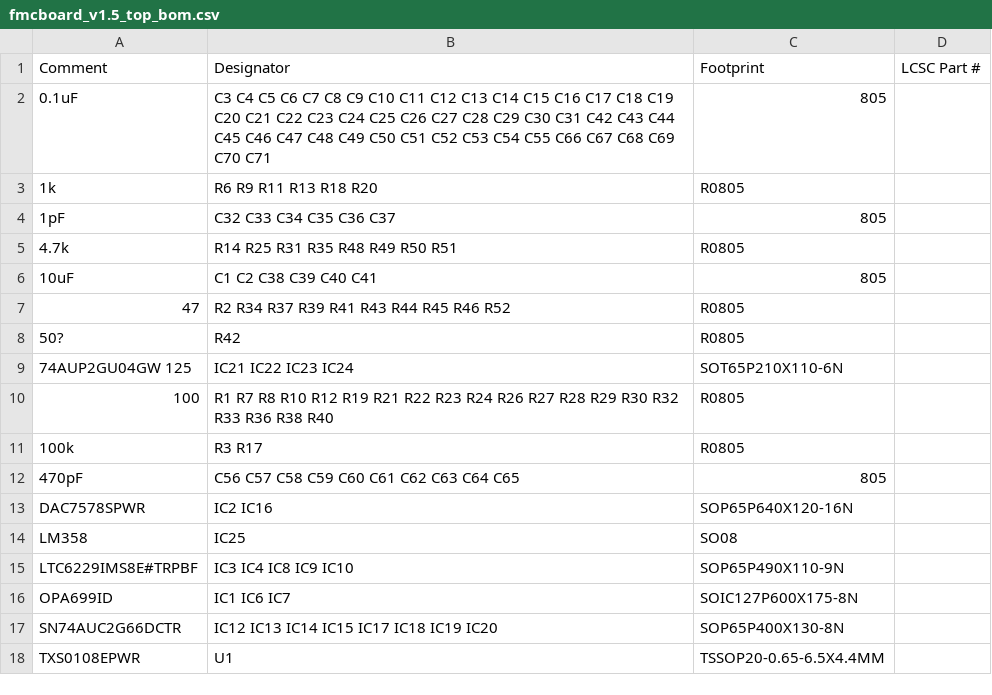
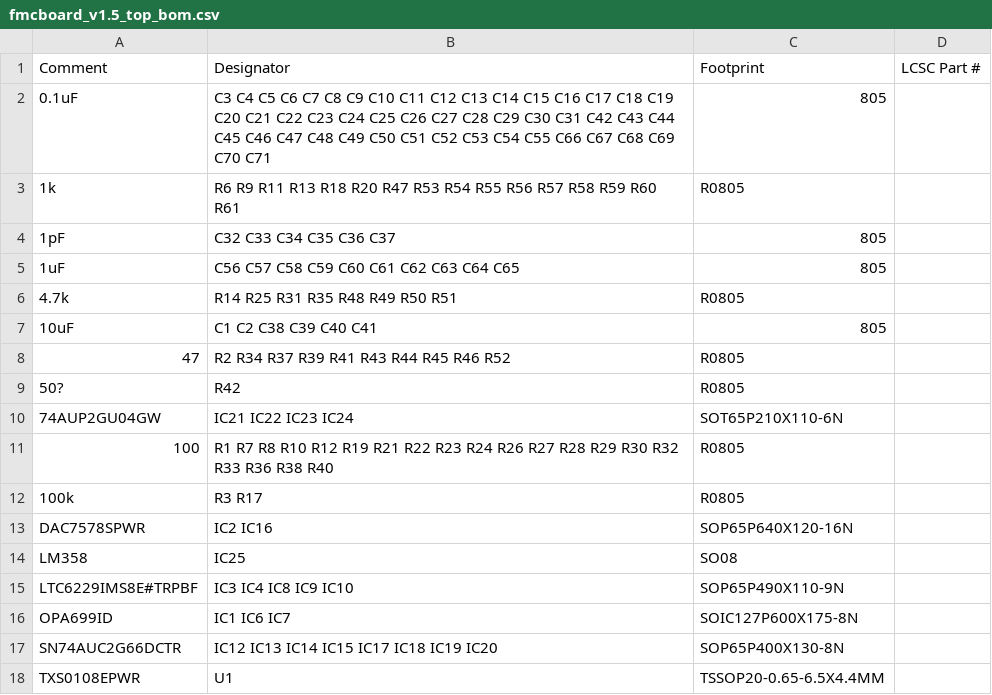
Before and after one commit to troycriss/LL10G_Cyclone10GX_1, a CSV file: fmcboard_eagle/fmcboard_v1.5_top_bom.csv, drawn as a sheet.

```diff
--- a/fmcboard_eagle/fmcboard_v1.5_top_bom.csv
+++ b/fmcboard_eagle/fmcboard_v1.5_top_bom.csv
@@ -2,4 +2,5 @@ Comment,Designator,Footprint,LCSC Part #
 0.1uF,C3 C4 C5 C6 C7 C8 C9 C10 C11 C12 C13 C14 C15 C16 C17 C18 C19 C20 C21 C22 C23 C24 C25 C26 C27 C28 C29 C30 C31 C42 C43 C44 C45 C46 C47 C48 C49 C50 C51 C52 C53 C54 C55 C66 C67 C68 C69 C70 C71,805,
-1k,R6 R9 R11 R13 R18 R20,R0805,
+1k,R6 R9 R11 R13 R18 R20 R47 R53 R54 R55 R56 R57 R58 R59 R60 R61,R0805,
 1pF,C32 C33 C34 C35 C36 C37,805,
+1uF,C56 C57 C58 C59 C60 C61 C62 C63 C64 C65,805,
 4.7k,R14 R25 R31 R35 R48 R49 R50 R51,R0805,
@@ -8,6 +9,5 @@ Comment,Designator,Footprint,LCSC Part #
 50?,R42,R0805,
-74AUP2GU04GW 125,IC21 IC22 IC23 IC24,SOT65P210X110-6N,
+74AUP2GU04GW,IC21 IC22 IC23 IC24,SOT65P210X110-6N,
 100,R1 R7 R8 R10 R12 R19 R21 R22 R23 R24 R26 R27 R28 R29 R30 R32 R33 R36 R38 R40,R0805,
 100k,R3 R17,R0805,
-470pF,C56 C57 C58 C59 C60 C61 C62 C63 C64 C65,805,
 DAC7578SPWR,IC2 IC16,SOP65P640X120-16N,
```
Also changed, not shown: fmcboard_eagle/fmcboard_v1.5_top_cpl.csv, 3 other files.
